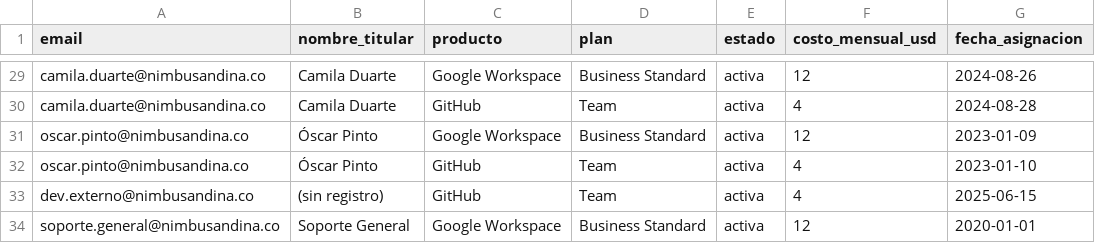
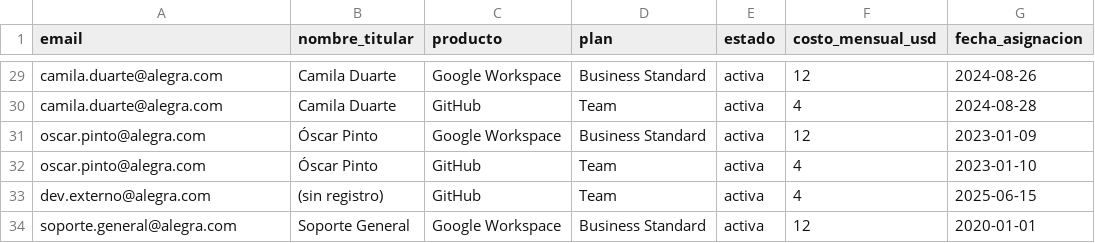
Before and after one commit to more032/Prueba-Tecnica-reto-it-alegra, a CSV file: data/licencias.csv, drawn as a sheet; only a part is shown, gaps mark what is left out; the diff covers the shown part only; the diff names each change by its address in the sheet, - before the commit and + after, or states it on an @@ line.

Commit message:
rebrand: reto de Alegra (escenario simulado) + español neutro

```diff
--- a/data/licencias.csv
+++ b/data/licencias.csv
-A29:A30 (email): camila.duarte@nimbusandina.co
+A29:A30 (email): camila.duarte@alegra.com
-A31:A32 (email): oscar.pinto@nimbusandina.co
+A31:A32 (email): oscar.pinto@alegra.com
-A33 (email): dev.externo@nimbusandina.co
+A33 (email): dev.externo@alegra.com
-A34 (email): soporte.general@nimbusandina.co
+A34 (email): soporte.general@alegra.com
```
Also changed, not shown: 27 edited cells elsewhere in this file, data/logins.csv, data/usuarios.csv, 5 other files.
